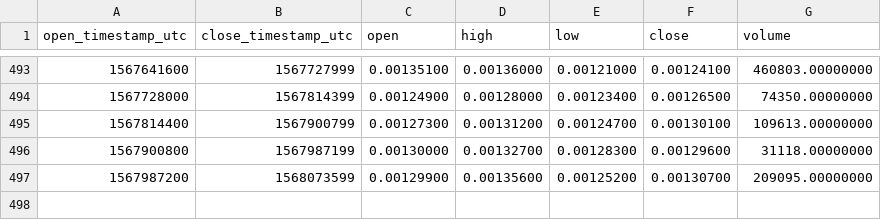
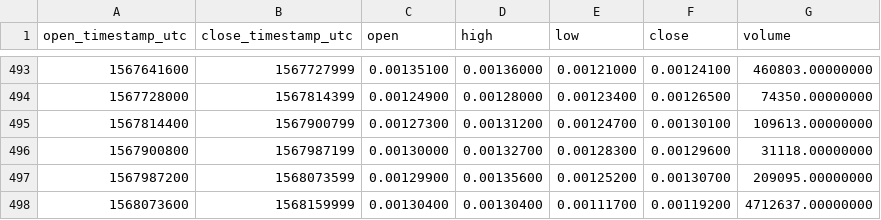
Before and after one commit to cryptobigbro/binance-LOOMBNB, a CSV file: binance-LOOMBNB-1d.csv, drawn as a sheet; only a part is shown, gaps mark what is left out.

```diff
--- a/binance-LOOMBNB-1d.csv
+++ b/binance-LOOMBNB-1d.csv
@@ -497 +497,2 @@ open_timestamp_utc,close_timestamp_utc,open,high,low,close,volume
 1567987200,1568073599,0.00129900,0.00135600,0.00125200,0.00130700,209095.00000000
+1568073600,1568159999,0.00130400,0.00130400,0.00111700,0.00119200,4712637.00000000
```
Also changed, not shown: binance-LOOMBNB-1h.csv.
